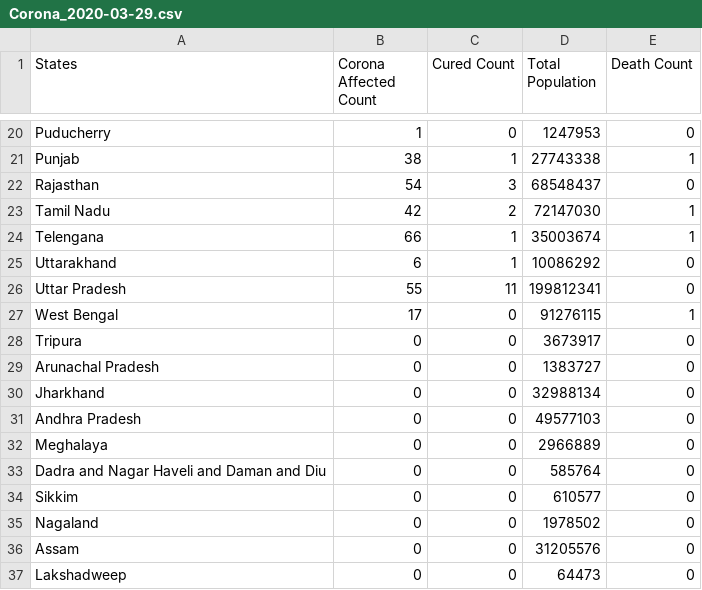
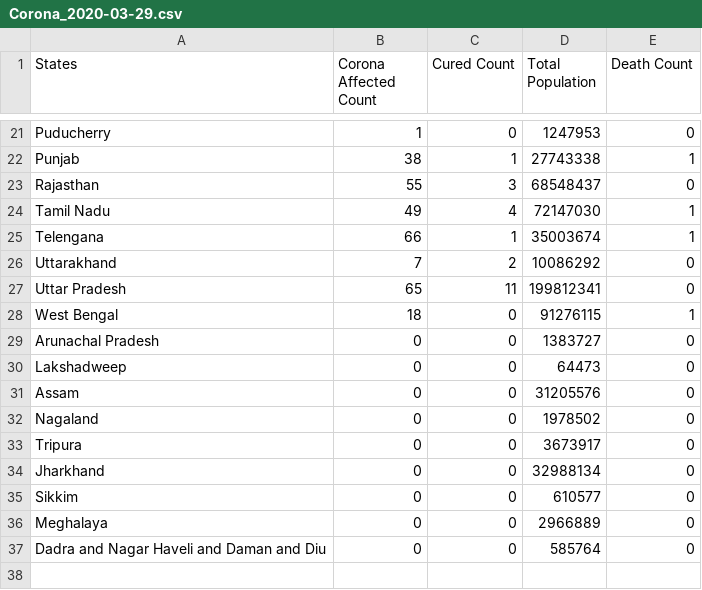
Before and after one commit to 94mrinmoy/indiacovid19, a CSV file: Corona_2020-03-29.csv, drawn as a sheet; only a part is shown, gaps mark what is left out; the diff covers the shown part only.

```diff
--- a/Corona_2020-03-29.csv
+++ b/Corona_2020-03-29.csv
@@ -21,17 +22,16 @@ Puducherry,1,0,1247953,0
 Punjab,38,1,27743338,1
-Rajasthan,54,3,68548437,0
-Tamil Nadu,42,2,72147030,1
+Rajasthan,55,3,68548437,0
+Tamil Nadu,49,4,72147030,1
 Telengana,66,1,35003674,1
-Uttarakhand,6,1,10086292,0
-Uttar Pradesh,55,11,199812341,0
-West Bengal,17,0,91276115,1
+Uttarakhand,7,2,10086292,0
+Uttar Pradesh,65,11,199812341,0
+West Bengal,18,0,91276115,1
+Arunachal Pradesh,0,0,1383727,0
+Lakshadweep,0,0,64473,0
+Assam,0,0,31205576,0
+Nagaland,0,0,1978502,0
 Tripura,0,0,3673917,0
-Arunachal Pradesh,0,0,1383727,0
 Jharkhand,0,0,32988134,0
-Andhra Pradesh,0,0,49577103,0
+Sikkim,0,0,610577,0
 Meghalaya,0,0,2966889,0
 Dadra and Nagar Haveli and Daman and Diu,0,0,585764,0
-Sikkim,0,0,610577,0
-Nagaland,0,0,1978502,0
-Assam,0,0,31205576,0
-Lakshadweep,0,0,64473,0
```
Also changed, not shown: 1 added row and 9 edited cells elsewhere in this file, 9 other files.
